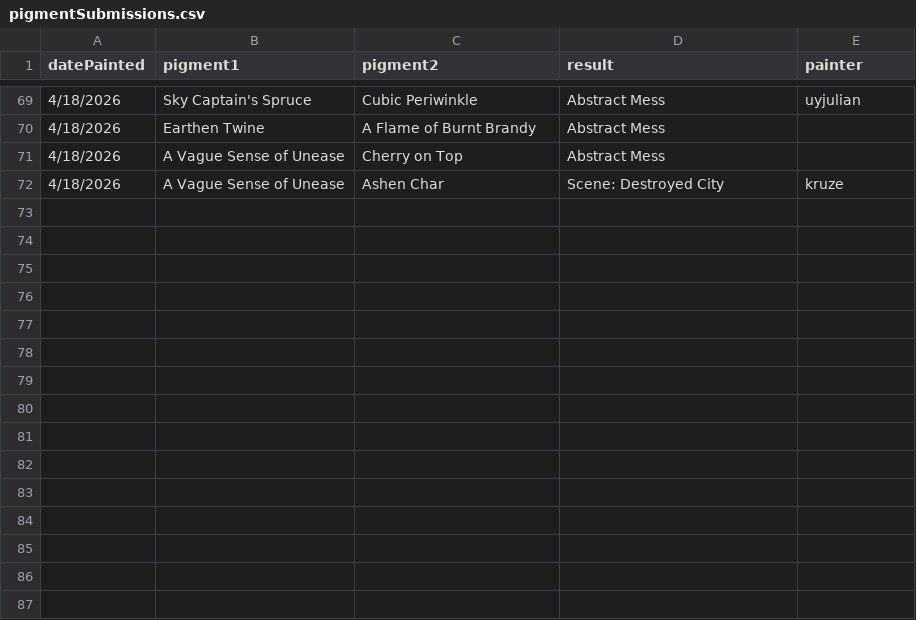
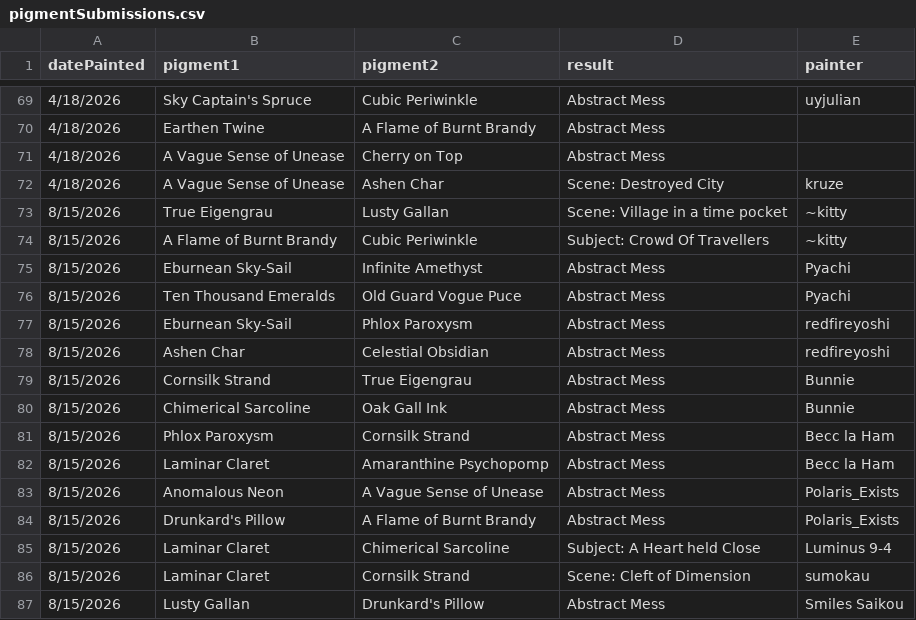
Before and after one commit to Gryhyphen/vrt-the-painter-community-dashboard, a CSV file: src/assets/pigmentSubmissions/pigmentSubmissions.csv, drawn as a sheet; only a part is shown, gaps mark what is left out; the diff names each change by its address in the sheet, - before the commit and + after, or states it on an @@ line.

Commit message:
Ingest August run data
Ingests data from the 2026-08-15 run. Adds an emoji for cleft of dimension

```diff
--- a/src/assets/pigmentSubmissions/pigmentSubmissions.csv
+++ b/src/assets/pigmentSubmissions/pigmentSubmissions.csv
+row 73: 8/15/2026 | True Eigengrau | Lusty Gallan | Scene: Village in a time pocket | ~kitty
+row 74: 8/15/2026 | A Flame of Burnt Brandy | Cubic Periwinkle | Subject: Crowd Of Travellers | ~kitty
+row 75: 8/15/2026 | Eburnean Sky-Sail | Infinite Amethyst | Abstract Mess | Pyachi
+row 76: 8/15/2026 | Ten Thousand Emeralds | Old Guard Vogue Puce | Abstract Mess | Pyachi
+row 77: 8/15/2026 | Eburnean Sky-Sail | Phlox Paroxysm | Abstract Mess | redfireyoshi
+row 78: 8/15/2026 | Ashen Char | Celestial Obsidian | Abstract Mess | redfireyoshi
+row 79: 8/15/2026 | Cornsilk Strand | True Eigengrau | Abstract Mess | Bunnie
+row 80: 8/15/2026 | Chimerical Sarcoline | Oak Gall Ink | Abstract Mess | Bunnie
+row 81: 8/15/2026 | Phlox Paroxysm | Cornsilk Strand | Abstract Mess | Becc la Ham
+row 82: 8/15/2026 | Laminar Claret | Amaranthine Psychopomp | Abstract Mess | Becc la Ham
+row 83: 8/15/2026 | Anomalous Neon | A Vague Sense of Unease | Abstract Mess | Polaris_Exists
+row 84: 8/15/2026 | Drunkard's Pillow | A Flame of Burnt Brandy | Abstract Mess | Polaris_Exists
+row 85: 8/15/2026 | Laminar Claret | Chimerical Sarcoline | Subject: A Heart held Close | Luminus 9-4
+row 86: 8/15/2026 | Laminar Claret | Cornsilk Strand | Scene: Cleft of Dimension | sumokau
+row 87: 8/15/2026 | Lusty Gallan | Drunkard's Pillow | Abstract Mess | Smiles Saikou
```
Also changed, not shown: 6 other files.
